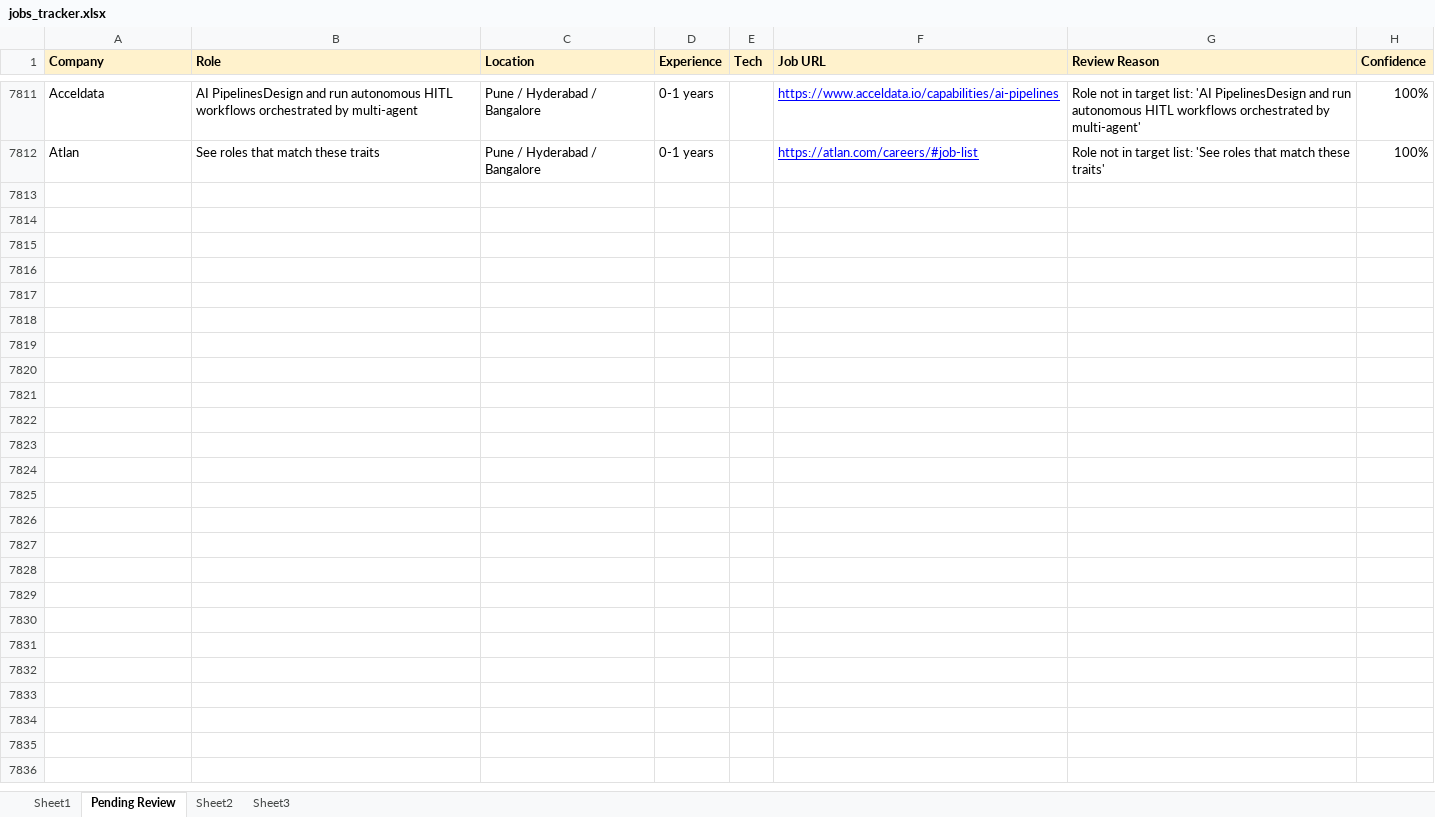
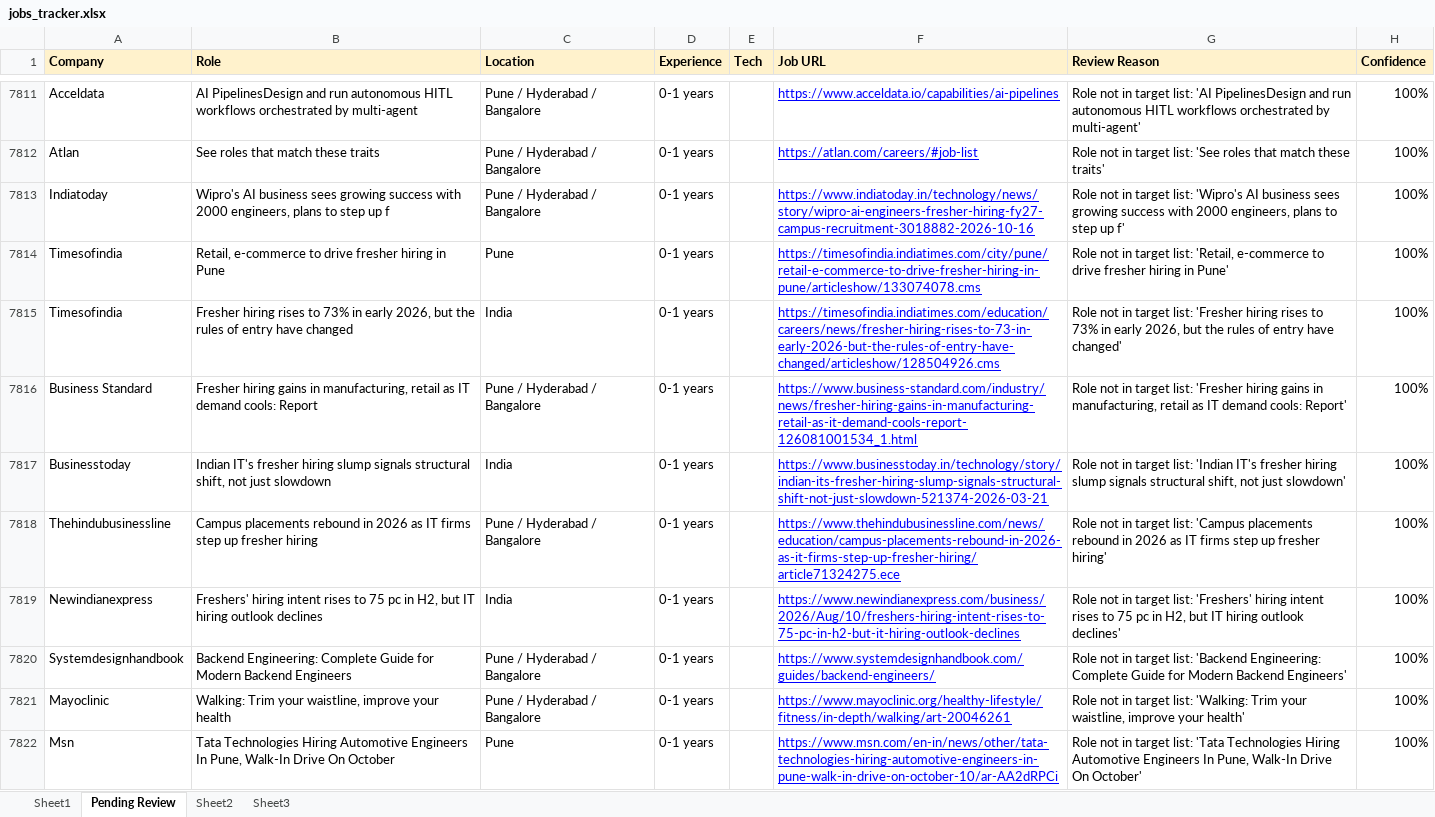
Before and after one commit to dhananjaykr9/job_agent, an Excel workbook: jobs_tracker.xlsx, sheet Pending Review, drawn as a sheet; only a part is shown, gaps mark what is left out; values as stored, in another font and other column widths than the file's, no borders; charts and pictures not drawn; the diff covers the shown part only; the diff names each change by its address in the sheet, - before the commit and + after, or states it on an @@ line.

```diff
--- a/jobs_tracker.xlsx (sheet Pending Review)
+++ b/jobs_tracker.xlsx (sheet Pending Review)
+row 7813: Indiatoday | Wipro's AI business sees growing success with 2000 engineers, plans to step up f | Pune / Hyderabad / Bangalore | 0-1 years |  | https://www.indiatoday.in/technology/news/story/wipro-ai-engineers-fresher-hiring-fy27-campus-recruitment-3018882-2026-10-16 | Role not in target list: 'Wipro's AI business sees growing success with 2000 engineers, plans to step up f' | 100%
+row 7814: Timesofindia | Retail, e-commerce to drive fresher hiring in Pune | Pune | 0-1 years |  | https://timesofindia.indiatimes.com/city/pune/retail-e-commerce-to-drive-fresher-hiring-in-pune/articleshow/133074078.cms | Role not in target list: 'Retail, e-commerce to drive fresher hiring in Pune' | 100%
+row 7815: Timesofindia | Fresher hiring rises to 73% in early 2026, but the rules of entry have changed | India | 0-1 years |  | https://timesofindia.indiatimes.com/education/careers/news/fresher-hiring-rises-to-73-in-early-2026-but-the-rules-of-entry-have-changed/articleshow/128504926.cms | Role not in target list: 'Fresher hiring rises to 73% in early 2026, but the rules of entry have changed' | 100%
+row 7816: Business Standard | Fresher hiring gains in manufacturing, retail as IT demand cools: Report | Pune / Hyderabad / Bangalore | 0-1 years |  | https://www.business-standard.com/industry/news/fresher-hiring-gains-in-manufacturing-retail-as-it-demand-cools-report-126081001534_1.html | Role not in target list: 'Fresher hiring gains in manufacturing, retail as IT demand cools: Report' | 100%
+row 7817: Businesstoday | Indian IT's fresher hiring slump signals structural shift, not just slowdown | India | 0-1 years |  | https://www.businesstoday.in/technology/story/indian-its-fresher-hiring-slump-signals-structural-shift-not-just-slowdown-521374-2026-03-21 | Role not in target list: 'Indian IT's fresher hiring slump signals structural shift, not just slowdown' | 100%
+row 7818: Thehindubusinessline | Campus placements rebound in 2026 as IT firms step up fresher hiring | Pune / Hyderabad / Bangalore | 0-1 years |  | https://www.thehindubusinessline.com/news/education/campus-placements-rebound-in-2026-as-it-firms-step-up-fresher-hiring/article71324275.ece | Role not in target list: 'Campus placements rebound in 2026 as IT firms step up fresher hiring' | 100%
+row 7819: Newindianexpress | Freshers' hiring intent rises to 75 pc in H2, but IT hiring outlook declines | India | 0-1 years |  | https://www.newindianexpress.com/business/2026/Aug/10/freshers-hiring-intent-rises-to-75-pc-in-h2-but-it-hiring-outlook-declines | Role not in target list: 'Freshers' hiring intent rises to 75 pc in H2, but IT hiring outlook declines' | 100%
+row 7820: Systemdesignhandbook | Backend Engineering: Complete Guide for Modern Backend Engineers | Pune / Hyderabad / Bangalore | 0-1 years |  | https://www.systemdesignhandbook.com/guides/backend-engineers/ | Role not in target list: 'Backend Engineering: Complete Guide for Modern Backend Engineers' | 100%
+row 7821: Mayoclinic | Walking: Trim your waistline, improve your health | Pune / Hyderabad / Bangalore | 0-1 years |  | https://www.mayoclinic.org/healthy-lifestyle/fitness/in-depth/walking/art-20046261 | Role not in target list: 'Walking: Trim your waistline, improve your health' | 100%
+row 7822: Msn | Tata Technologies Hiring Automotive Engineers In Pune, Walk-In Drive On October | Pune | 0-1 years |  | https://www.msn.com/en-in/news/other/tata-technologies-hiring-automotive-engineers-in-pune-walk-in-drive-on-october-10/ar-AA2dRPCi | Role not in target list: 'Tata Technologies Hiring Automotive Engineers In Pune, Walk-In Drive On October' | 100%
```
Also changed, not shown: 56 added rows elsewhere in this sheet, sheet Sheet1, charts or pictures, 1 other file.
